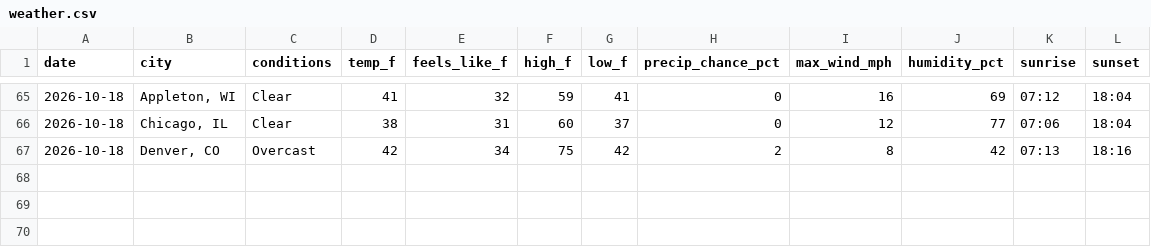
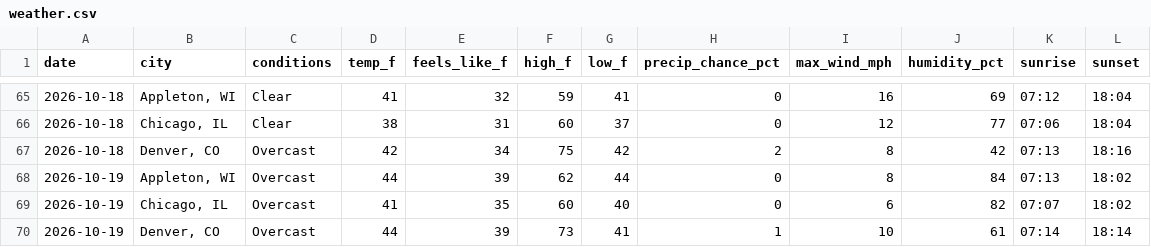
Before and after one commit to zkm/daily-log, a CSV file: weather.csv, drawn as a sheet; only a part is shown, gaps mark what is left out.

Commit message:
Weather for 2026-10-19: Appleton 44°F, Chicago 41°F, Denver 44°F

```diff
--- a/weather.csv
+++ b/weather.csv
@@ -67 +67,4 @@
 "2026-10-18","Denver, CO","Overcast",42,34,75,42,2,8,42,"07:13","18:16"
+"2026-10-19","Appleton, WI","Overcast",44,39,62,44,0,8,84,"07:13","18:02"
+"2026-10-19","Chicago, IL","Overcast",41,35,60,40,0,6,82,"07:07","18:02"
+"2026-10-19","Denver, CO","Overcast",44,39,73,41,1,10,61,"07:14","18:14"
```
Also changed, not shown: 1 other file.
